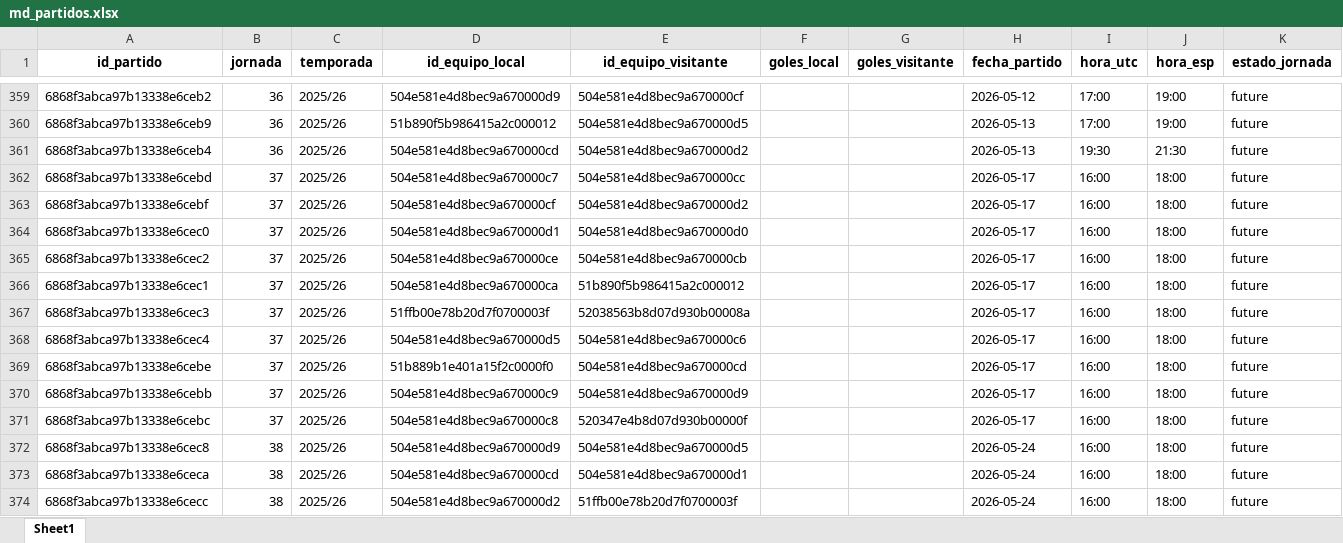
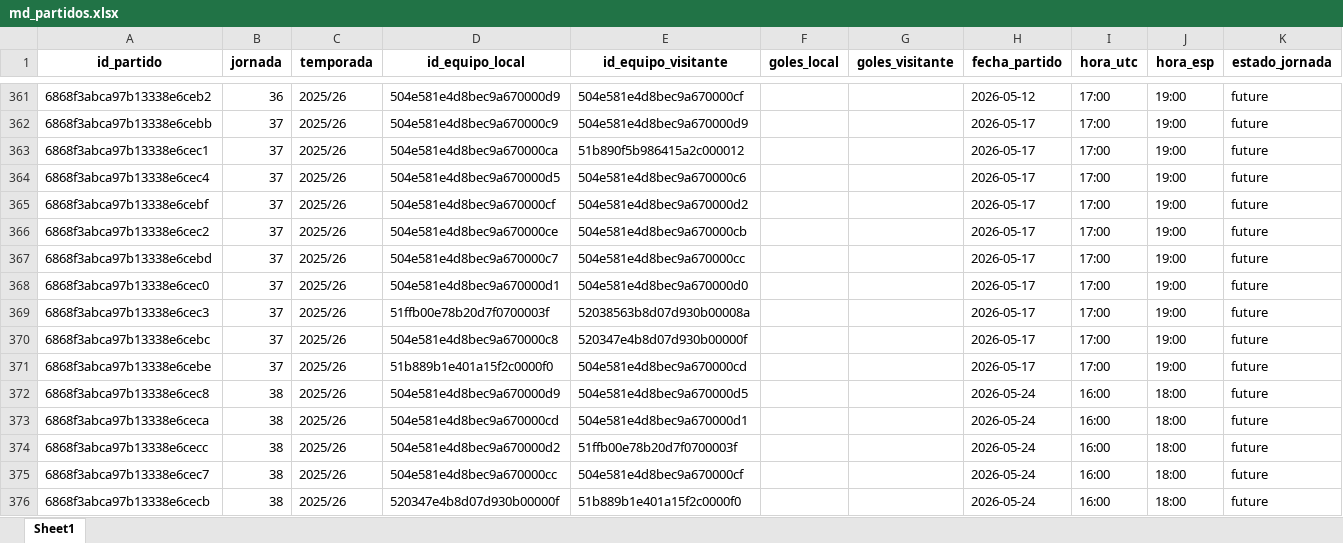
Before and after one commit to kelo71bis/FutmondoBOT, an Excel workbook: datos/maestros/md_partidos.xlsx, sheet Sheet1, drawn as a sheet; only a part is shown, gaps mark what is left out; the shorter side is filled out with more unchanged rows; values as stored, in another font and other column widths than the file's, no borders; removed rows and columns are numbered as before the commit, all else as after; rows hold the shown columns only; the diff covers the shown part only; the diff names each change by its address in the sheet, - before the commit and + after, or states it on an @@ line.

```diff
--- a/datos/maestros/md_partidos.xlsx (sheet Sheet1)
+++ b/datos/maestros/md_partidos.xlsx (sheet Sheet1)
-A362 (id_partido): 6868f3abca97b13338e6ceb9
+A362 (id_partido): 6868f3abca97b13338e6cebb
-B362:B363 (jornada): 36
+B362:B363 (jornada): 37
-D362 (id_equipo_local): 51b890f5b986415a2c000012
+D362 (id_equipo_local): 504e581e4d8bec9a670000c9
-E362 (id_equipo_visitante): 504e581e4d8bec9a670000d5
+E362 (id_equipo_visitante): 504e581e4d8bec9a670000d9
-H362:H363 (fecha_partido): 2026-05-13
+H362:H363 (fecha_partido): 2026-05-17
-A363 (id_partido): 6868f3abca97b13338e6ceb4
+A363 (id_partido): 6868f3abca97b13338e6cec1
-D363 (id_equipo_local): 504e581e4d8bec9a670000cd
+D363 (id_equipo_local): 504e581e4d8bec9a670000ca
-E363 (id_equipo_visitante): 504e581e4d8bec9a670000d2
+E363 (id_equipo_visitante): 51b890f5b986415a2c000012
-I363 (hora_utc): 19:30
+I363 (hora_utc): 17:00
-J363 (hora_esp): 21:30
+J363 (hora_esp): 19:00
-A364 (id_partido): 6868f3abca97b13338e6cebd
+A364 (id_partido): 6868f3abca97b13338e6cec4
-D364 (id_equipo_local): 504e581e4d8bec9a670000c7
+D364 (id_equipo_local): 504e581e4d8bec9a670000d5
-E364 (id_equipo_visitante): 504e581e4d8bec9a670000cc
+E364 (id_equipo_visitante): 504e581e4d8bec9a670000c6
-I364:I365 (hora_utc): 16:00
+I364:I365 (hora_utc): 17:00
-J364:J365 (hora_esp): 18:00
+J364:J365 (hora_esp): 19:00
-row 364: 6868f3abca97b13338e6cec0 | 37 | 2025/26 | 504e581e4d8bec9a670000d1 | 504e581e4d8bec9a670000d0 |  |  | 2026-05-17 | 16:00 | 18:00 | future
-I366:I367 (hora_utc): 16:00
+I366:I367 (hora_utc): 17:00
-J366:J367 (hora_esp): 18:00
+J366:J367 (hora_esp): 19:00
-A367 (id_partido): 6868f3abca97b13338e6cec1
+A367 (id_partido): 6868f3abca97b13338e6cebd
-D367 (id_equipo_local): 504e581e4d8bec9a670000ca
+D367 (id_equipo_local): 504e581e4d8bec9a670000c7
-E367 (id_equipo_visitante): 51b890f5b986415a2c000012
+E367 (id_equipo_visitante): 504e581e4d8bec9a670000cc
+row 368: 6868f3abca97b13338e6cec0 | 37 | 2025/26 | 504e581e4d8bec9a670000d1 | 504e581e4d8bec9a670000d0 |  |  | 2026-05-17 | 17:00 | 19:00 | future
-I369:I371 (hora_utc): 16:00
+I369:I371 (hora_utc): 17:00
-J369:J371 (hora_esp): 18:00
+J369:J371 (hora_esp): 19:00
-A370 (id_partido): 6868f3abca97b13338e6cec4
+A370 (id_partido): 6868f3abca97b13338e6cebc
-D370 (id_equipo_local): 504e581e4d8bec9a670000d5
+D370 (id_equipo_local): 504e581e4d8bec9a670000c8
-E370 (id_equipo_visitante): 504e581e4d8bec9a670000c6
+E370 (id_equipo_visitante): 520347e4b8d07d930b00000f
-row 370: 6868f3abca97b13338e6cebb | 37 | 2025/26 | 504e581e4d8bec9a670000c9 | 504e581e4d8bec9a670000d9 |  |  | 2026-05-17 | 16:00 | 18:00 | future
-row 371: 6868f3abca97b13338e6cebc | 37 | 2025/26 | 504e581e4d8bec9a670000c8 | 520347e4b8d07d930b00000f |  |  | 2026-05-17 | 16:00 | 18:00 | future
```
Also changed, not shown: 2 added rows and 191 moved rows elsewhere in this sheet, datos/hechos/td_admin.xlsx, datos/hechos/td_jugadores.xlsx, 5 other files.
